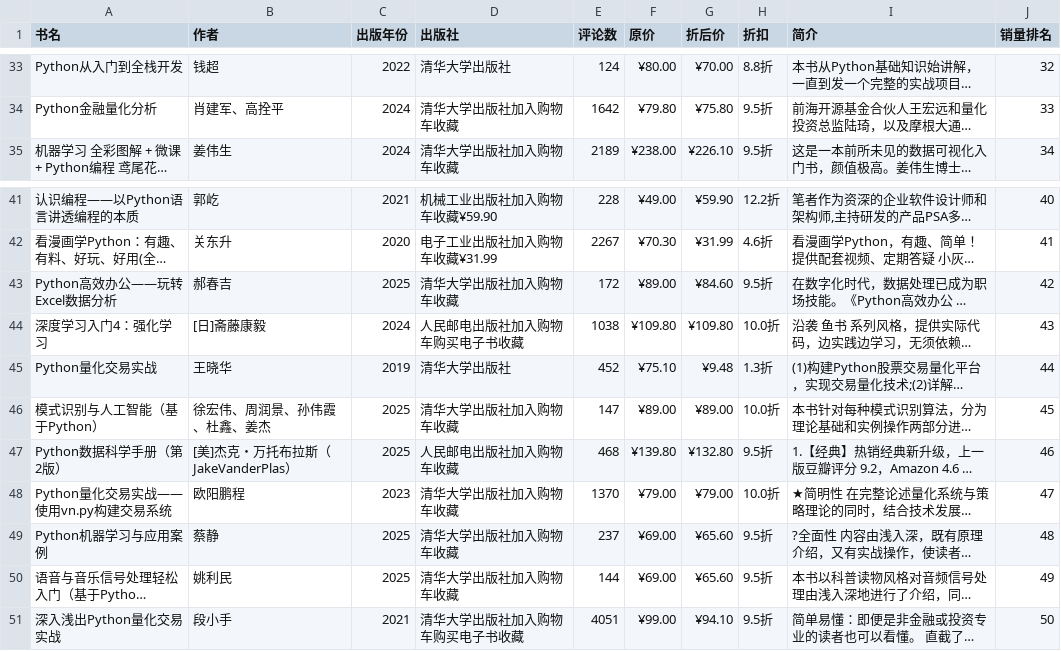
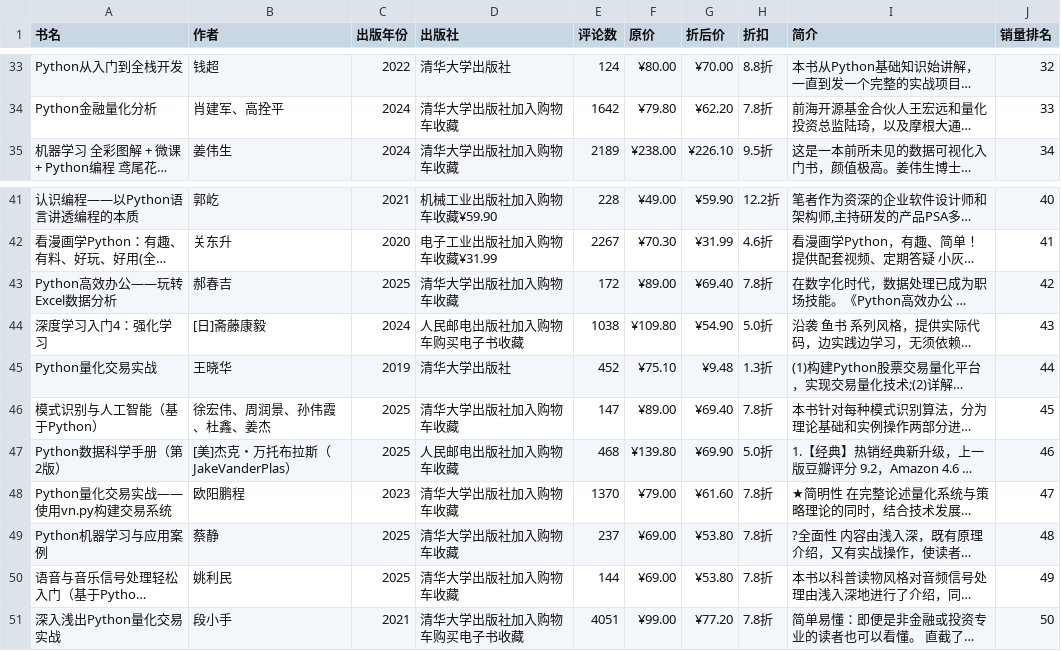
Before and after one commit to holypartner11/ex_Team01_group_3, a CSV file: data_raw/dangdang_python_books_raw.csv, drawn as a sheet; only a part is shown, gaps mark what is left out; long unchanged cells end in …; the diff covers the shown part only; the diff names each change by its address in the sheet, - before the commit and + after, or states it on an @@ line.

```diff
--- a/data_raw/dangdang_python_books_raw.csv
+++ b/data_raw/dangdang_python_books_raw.csv
-G34 (折后价): ¥75.80
+G34 (折后价): ¥62.20
-H34 (折扣): 9.5折
+H34 (折扣): 7.8折
-G43 (折后价): ¥84.60
+G43 (折后价): ¥69.40
-H43 (折扣): 9.5折
+H43 (折扣): 7.8折
-G44 (折后价): ¥109.80
+G44 (折后价): ¥54.90
-H44 (折扣): 10.0折
+H44 (折扣): 5.0折
-G46 (折后价): ¥89.00
+G46 (折后价): ¥69.40
-H46 (折扣): 10.0折
+H46 (折扣): 7.8折
-G47 (折后价): ¥132.80
+G47 (折后价): ¥69.90
-H47 (折扣): 9.5折
+H47 (折扣): 5.0折
-G48 (折后价): ¥79.00
+G48 (折后价): ¥61.60
-H48 (折扣): 10.0折
+H48 (折扣): 7.8折
-G49:G50 (折后价): ¥65.60
+G49:G50 (折后价): ¥53.80
-H49:H51 (折扣): 9.5折
+H49:H51 (折扣): 7.8折
-G51 (折后价): ¥94.10
+G51 (折后价): ¥77.20
```
Also changed, not shown: 24 edited cells elsewhere in this file, data_clean/dangdang_python_books_clean.csv, 42 other files.
